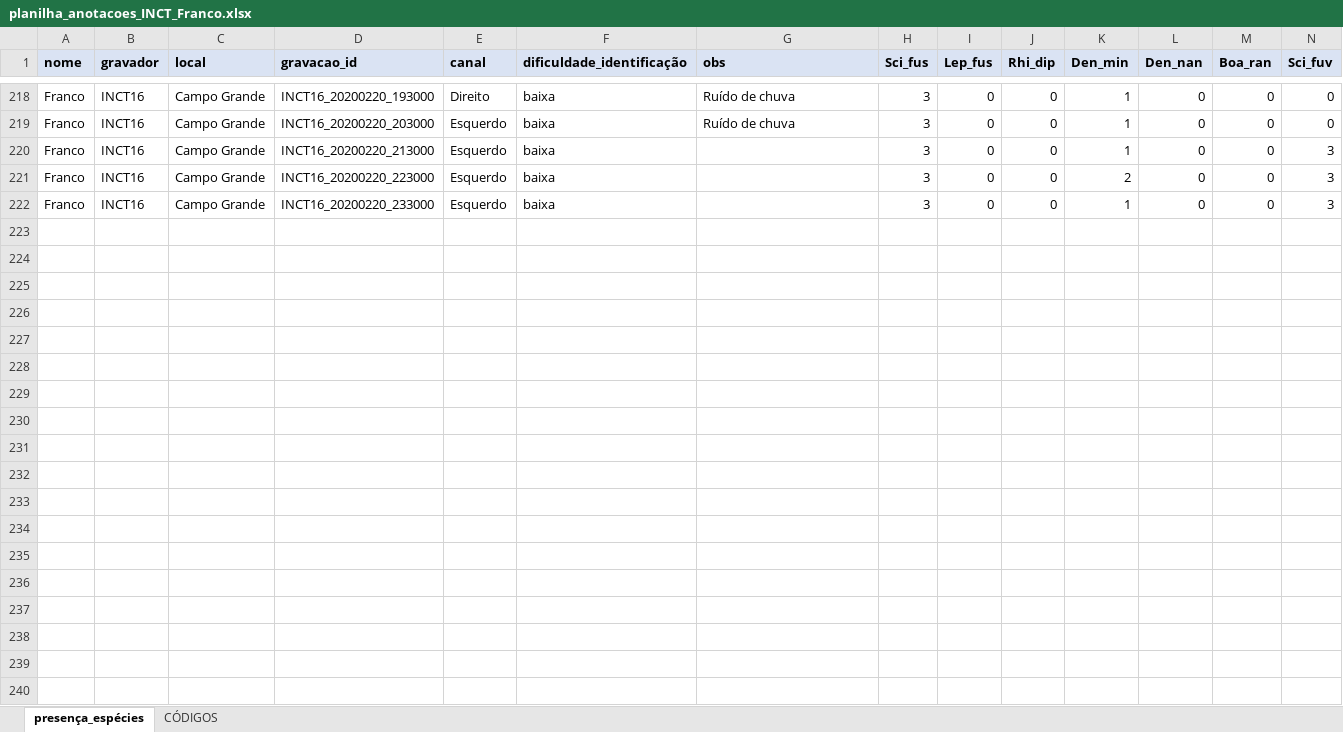
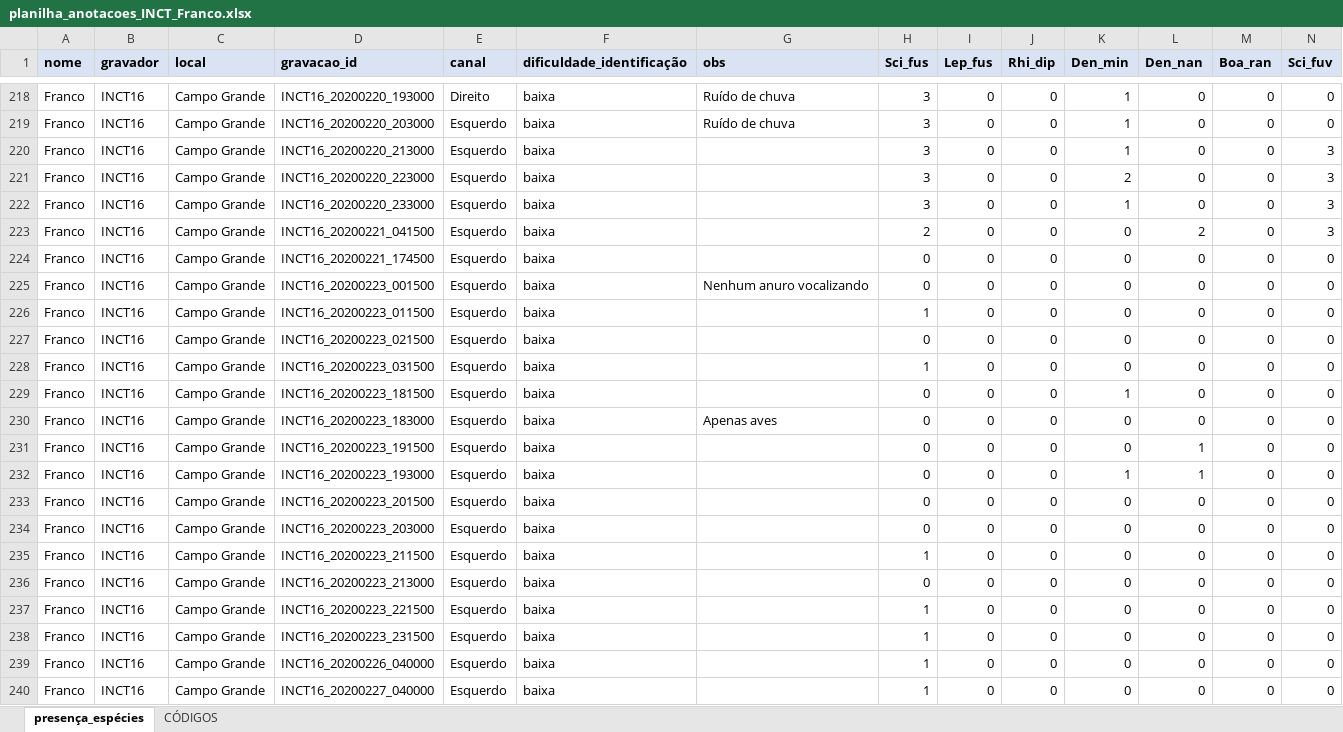
Before and after one commit to juansulloa/fnjv_annotations, an Excel workbook: presence_absence/Franco/planilha_anotacoes_INCT_Franco.xlsx, sheet presença_espécies, drawn as a sheet; only a part is shown, gaps mark what is left out; values as stored, in another font and other column widths than the file's, no borders; rows hold the shown columns only; the diff covers the shown part only; the diff names each change by its address in the sheet, - before the commit and + after, or states it on an @@ line.

Commit message:
Update planilha_anotacoes_INCT_Franco.xlsx

```diff
--- a/presence_absence/Franco/planilha_anotacoes_INCT_Franco.xlsx (sheet presença_espécies)
+++ b/presence_absence/Franco/planilha_anotacoes_INCT_Franco.xlsx (sheet presença_espécies)
+row 223: Franco | INCT16 | Campo Grande | INCT16_20200221_041500 | Esquerdo | baixa |  | 2 | 0 | 0 | 0 | 2 | 0 | 3
+row 224: Franco | INCT16 | Campo Grande | INCT16_20200221_174500 | Esquerdo | baixa |  | 0 | 0 | 0 | 0 | 0 | 0 | 0
+row 225: Franco | INCT16 | Campo Grande | INCT16_20200223_001500 | Esquerdo | baixa | Nenhum anuro vocalizando | 0 | 0 | 0 | 0 | 0 | 0 | 0
+row 226: Franco | INCT16 | Campo Grande | INCT16_20200223_011500 | Esquerdo | baixa |  | 1 | 0 | 0 | 0 | 0 | 0 | 0
+row 227: Franco | INCT16 | Campo Grande | INCT16_20200223_021500 | Esquerdo | baixa |  | 0 | 0 | 0 | 0 | 0 | 0 | 0
+row 228: Franco | INCT16 | Campo Grande | INCT16_20200223_031500 | Esquerdo | baixa |  | 1 | 0 | 0 | 0 | 0 | 0 | 0
+row 229: Franco | INCT16 | Campo Grande | INCT16_20200223_181500 | Esquerdo | baixa |  | 0 | 0 | 0 | 1 | 0 | 0 | 0
+row 230: Franco | INCT16 | Campo Grande | INCT16_20200223_183000 | Esquerdo | baixa | Apenas aves | 0 | 0 | 0 | 0 | 0 | 0 | 0
+row 231: Franco | INCT16 | Campo Grande | INCT16_20200223_191500 | Esquerdo | baixa |  | 0 | 0 | 0 | 0 | 1 | 0 | 0
+row 232: Franco | INCT16 | Campo Grande | INCT16_20200223_193000 | Esquerdo | baixa |  | 0 | 0 | 0 | 1 | 1 | 0 | 0
+row 233: Franco | INCT16 | Campo Grande | INCT16_20200223_201500 | Esquerdo | baixa |  | 0 | 0 | 0 | 0 | 0 | 0 | 0
+row 234: Franco | INCT16 | Campo Grande | INCT16_20200223_203000 | Esquerdo | baixa |  | 0 | 0 | 0 | 0 | 0 | 0 | 0
+row 235: Franco | INCT16 | Campo Grande | INCT16_20200223_211500 | Esquerdo | baixa |  | 1 | 0 | 0 | 0 | 0 | 0 | 0
+row 236: Franco | INCT16 | Campo Grande | INCT16_20200223_213000 | Esquerdo | baixa |  | 0 | 0 | 0 | 0 | 0 | 0 | 0
+row 237: Franco | INCT16 | Campo Grande | INCT16_20200223_221500 | Esquerdo | baixa |  | 1 | 0 | 0 | 0 | 0 | 0 | 0
+row 238: Franco | INCT16 | Campo Grande | INCT16_20200223_231500 | Esquerdo | baixa |  | 1 | 0 | 0 | 0 | 0 | 0 | 0
+row 239: Franco | INCT16 | Campo Grande | INCT16_20200226_040000 | Esquerdo | baixa |  | 1 | 0 | 0 | 0 | 0 | 0 | 0
+row 240: Franco | INCT16 | Campo Grande | INCT16_20200227_040000 | Esquerdo | baixa |  | 1 | 0 | 0 | 0 | 0 | 0 | 0
```
Also changed, not shown: 17 added rows elsewhere in this sheet.
